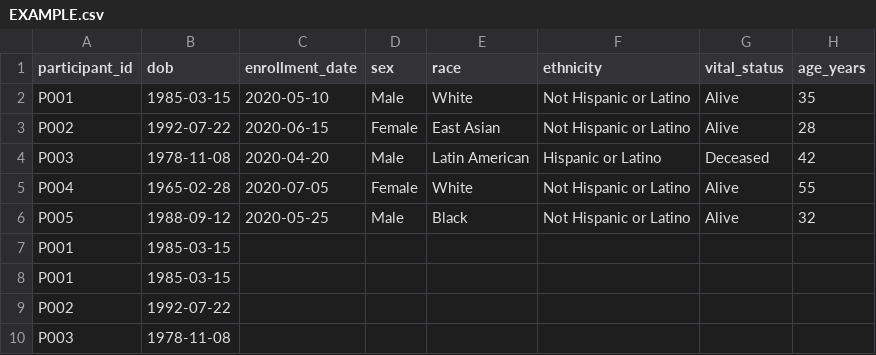
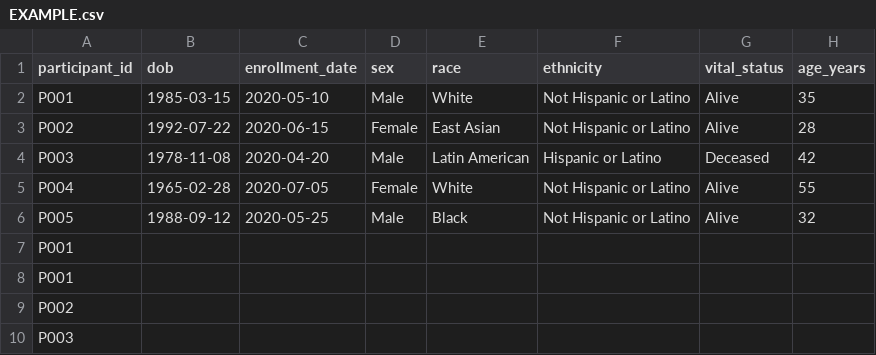
Before and after one commit to Pan-Canadian-Genome-Library/pcgl-data-mapper, a CSV file: data/source/EXAMPLE.csv, drawn as a sheet; only a part is shown; the diff names each change by its address in the sheet, - before the commit and + after, or states it on an @@ line.

```diff
--- a/data/source/EXAMPLE.csv
+++ b/data/source/EXAMPLE.csv
-B7:B8 (dob): 1985-03-15
+B7:B8 (dob): (empty)
-B9 (dob): 1992-07-22
+B9 (dob): (empty)
-B10 (dob): 1978-11-08
+B10 (dob): (empty)
```
Also changed, not shown: 35 other files.
